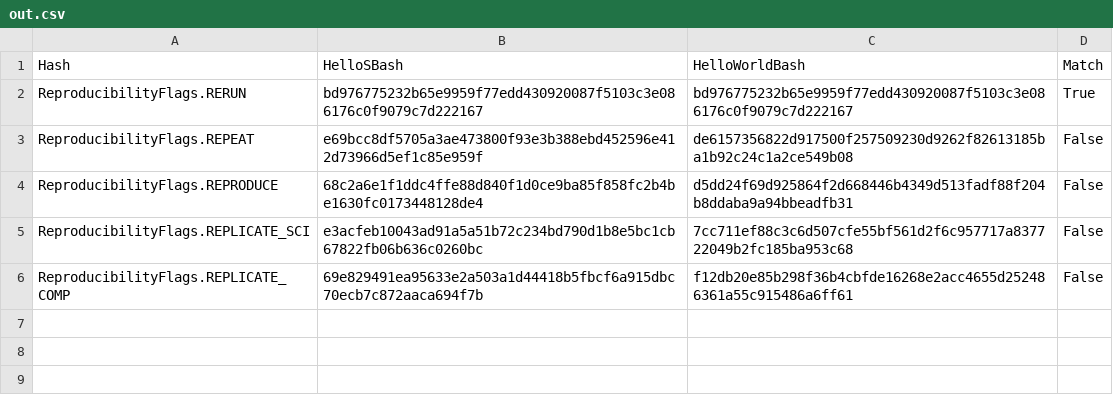
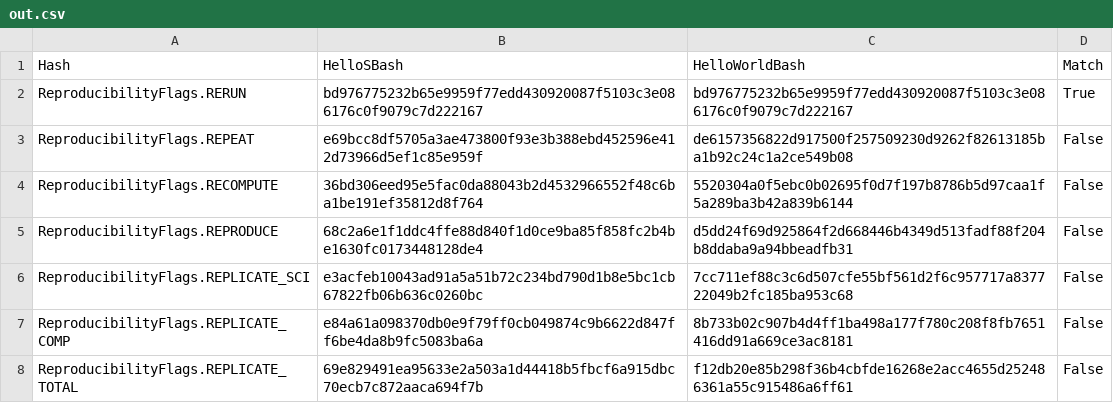
Before and after one commit to pritchardn/windlass, a CSV file: Experiments/EX1HelloWorld/ubu/out.csv, drawn as a sheet.

Commit message:
Updates standard test results with recompute and total replication

```diff
--- a/Experiments/EX1HelloWorld/ubu/out.csv
+++ b/Experiments/EX1HelloWorld/ubu/out.csv
@@ -3,4 +3,6 @@ ReproducibilityFlags.RERUN,bd976775232b65e9959f77edd430920087f5103c3e086176c0f90
 ReproducibilityFlags.REPEAT,e69bcc8df5705a3ae473800f93e3b388ebd452596e412d73966d5ef1c85e959f,de6157356822d917500f257509230d9262f82613185ba1b92c24c1a2ce549b08,False
+ReproducibilityFlags.RECOMPUTE,36bd306eed95e5fac0da88043b2d4532966552f48c6ba1be191ef35812d8f764,5520304a0f5ebc0b02695f0d7f197b8786b5d97caa1f5a289ba3b42a839b6144,False
 ReproducibilityFlags.REPRODUCE,68c2a6e1f1ddc4ffe88d840f1d0ce9ba85f858fc2b4be1630fc0173448128de4,d5dd24f69d925864f2d668446b4349d513fadf88f204b8ddaba9a94bbeadfb31,False
 ReproducibilityFlags.REPLICATE_SCI,e3acfeb10043ad91a5a51b72c234bd790d1b8e5bc1cb67822fb06b636c0260bc,7cc711ef88c3c6d507cfe55bf561d2f6c957717a837722049b2fc185ba953c68,False
-ReproducibilityFlags.REPLICATE_COMP,69e829491ea95633e2a503a1d44418b5fbcf6a915dbc70ecb7c872aaca694f7b,f12db20e85b298f36b4cbfde16268e2acc4655d252486361a55c915486a6ff61,False
+ReproducibilityFlags.REPLICATE_COMP,e84a61a098370db0e9f79ff0cb049874c9b6622d847ff6be4da8b9fc5083ba6a,8b733b02c907b4d4ff1ba498a177f780c208f8fb7651416dd91a669ce3ac8181,False
+ReproducibilityFlags.REPLICATE_TOTAL,69e829491ea95633e2a503a1d44418b5fbcf6a915dbc70ecb7c872aaca694f7b,f12db20e85b298f36b4cbfde16268e2acc4655d252486361a55c915486a6ff61,False
```
Also changed, not shown: Experiments/EX2HelloWorld/ubu/out.csv, Experiments/EX3HelloWorld/ubu/out.csv, 1 other file.
